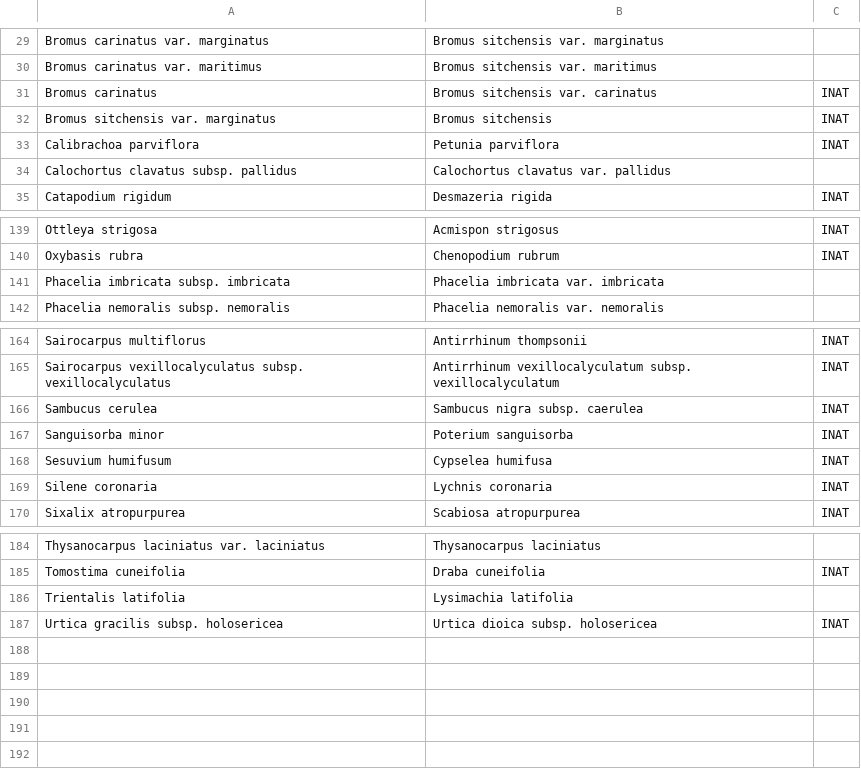
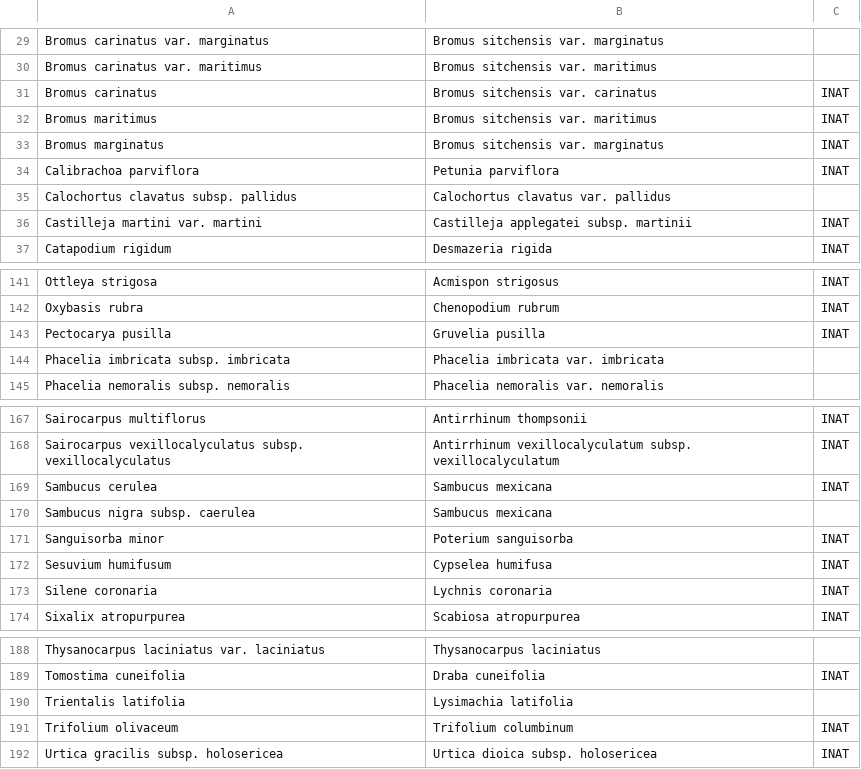
Before and after one commit to ca-plants/ebplants, a CSV file: data/synonyms.csv, drawn as a sheet; only a part is shown, gaps mark what is left out.

Commit message:
Updates to taxa list.

```diff
--- a/data/synonyms.csv
+++ b/data/synonyms.csv
@@ -31,5 +31,7 @@ Bromus carinatus var. maritimus,Bromus sitchensis var. maritimus
 Bromus carinatus,Bromus sitchensis var. carinatus,INAT
-Bromus sitchensis var. marginatus,Bromus sitchensis,INAT
+Bromus maritimus,Bromus sitchensis var. maritimus,INAT
+Bromus marginatus,Bromus sitchensis var. marginatus,INAT
 Calibrachoa parviflora,Petunia parviflora,INAT
 Calochortus clavatus subsp. pallidus,Calochortus clavatus var. pallidus
+Castilleja martini var. martini,Castilleja applegatei subsp. martinii,INAT
 Catapodium rigidum,Desmazeria rigida,INAT
@@ -140,2 +142,3 @@ Ottleya strigosa,Acmispon strigosus,INAT
 Oxybasis rubra,Chenopodium rubrum,INAT
+Pectocarya pusilla,Gruvelia pusilla,INAT
 Phacelia imbricata subsp. imbricata,Phacelia imbricata var. imbricata
@@ -165,3 +168,4 @@ Sairocarpus multiflorus,Antirrhinum thompsonii,INAT
 Sairocarpus vexillocalyculatus subsp. vexillocalyculatus,Antirrhinum vexillocalyculatum subsp. vexillocalyculatum,INAT
-Sambucus cerulea,Sambucus nigra subsp. caerulea,INAT
+Sambucus cerulea,Sambucus mexicana,INAT
+Sambucus nigra subsp. caerulea,Sambucus mexicana
 Sanguisorba minor,Poterium sanguisorba,INAT
@@ -186,2 +190,3 @@ Tomostima cuneifolia,Draba cuneifolia,INAT
 Trientalis latifolia,Lysimachia latifolia
+Trifolium olivaceum,Trifolium columbinum,INAT
 Urtica gracilis subsp. holosericea,Urtica dioica subsp. holosericea,INAT
```
Also changed, not shown: data/taxa.csv, 2 other files.
